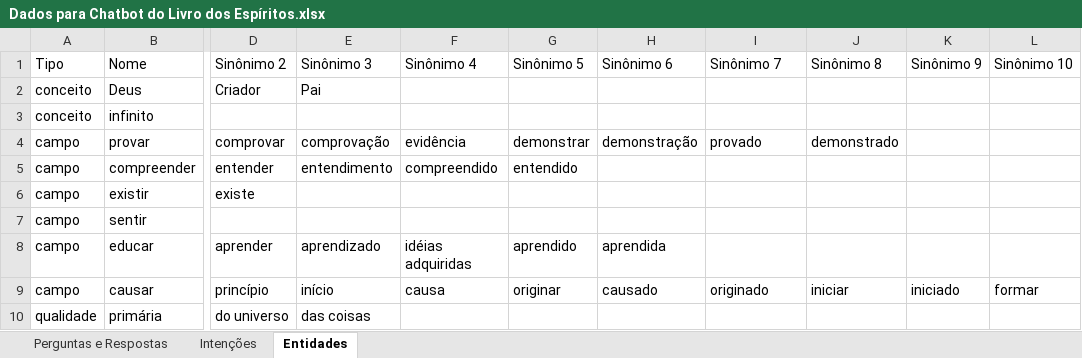
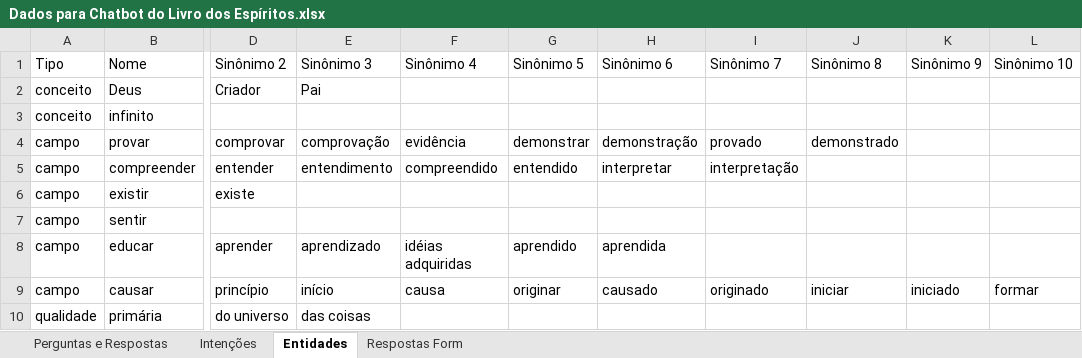
Before and after one commit to bpleao/spreadsheet2bot, an Excel workbook: Dados para Chatbot do Livro dos Espíritos.xlsx, sheet Entidades, drawn as a sheet; only a part is shown, gaps mark what is left out; values as stored, in another font and other column widths than the file's, no borders; charts and pictures not drawn; the diff names each change by its address in the sheet, - before the commit and + after, or states it on an @@ line.

```diff
--- a/Dados para Chatbot do Livro dos Espíritos.xlsx (sheet Entidades)
+++ b/Dados para Chatbot do Livro dos Espíritos.xlsx (sheet Entidades)
+sheet tab: Respostas Form
-H5 (Sinônimo 6): (empty)
+H5 (Sinônimo 6): interpretar
-I5 (Sinônimo 7): (empty)
+I5 (Sinônimo 7): interpretação
```
Also changed, not shown: sheet Perguntas e Respostas, charts or pictures, 1 other file.
